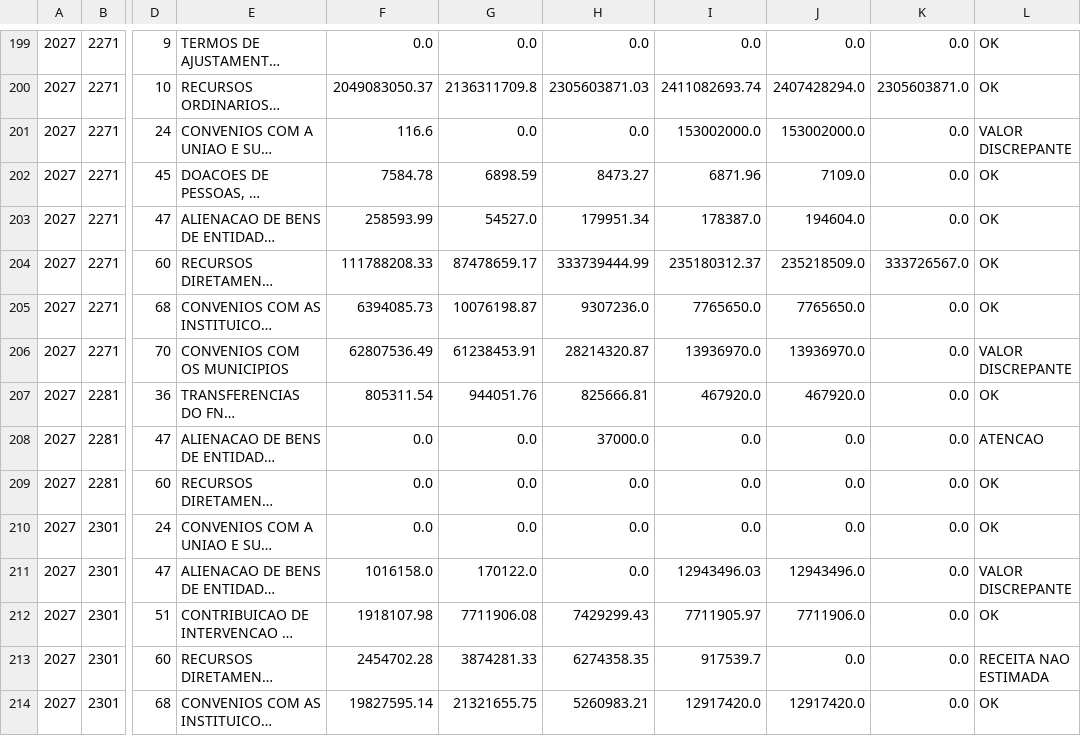
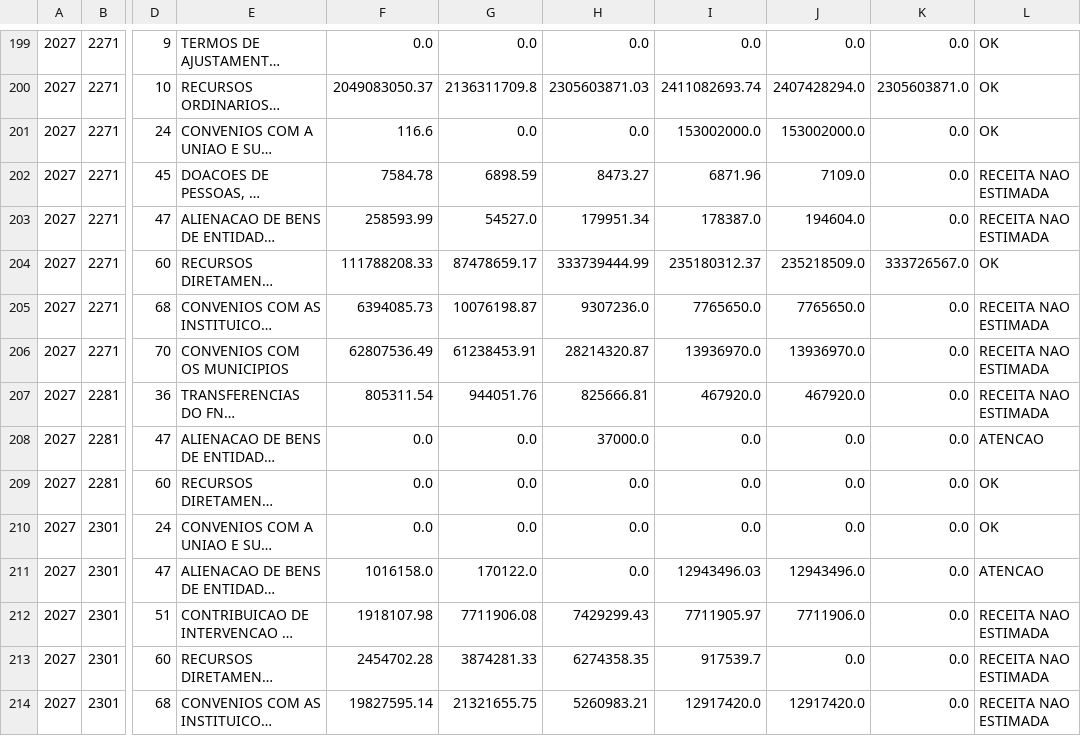
Before and after one commit to splor-mg/painel-ldo, a CSV file: data/fonte_analise.csv, drawn as a sheet; only a part is shown, gaps mark what is left out; long unchanged cells end in …; the diff covers the shown part only; the diff names each change by its address in the sheet, - before the commit and + after, or states it on an @@ line.

```diff
--- a/data/fonte_analise.csv
+++ b/data/fonte_analise.csv
-L201: VALOR DISCREPANTE
+L201: OK
-L202:L203: OK
+L202:L203: RECEITA NAO ESTIMADA
-L205: OK
+L205: RECEITA NAO ESTIMADA
-L206: VALOR DISCREPANTE
+L206: RECEITA NAO ESTIMADA
-L207: OK
+L207: RECEITA NAO ESTIMADA
-L211: VALOR DISCREPANTE
+L211: ATENCAO
-L212: OK
+L212: RECEITA NAO ESTIMADA
-L214: OK
+L214: RECEITA NAO ESTIMADA
```
Also changed, not shown: 169 edited cells elsewhere in this file, 2 other files.
